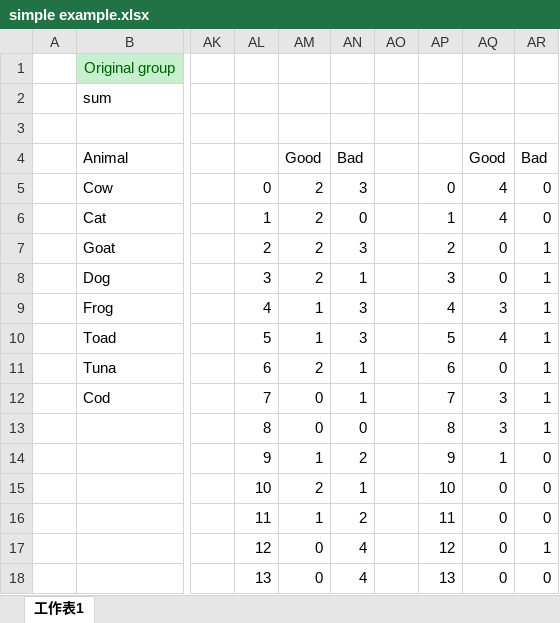
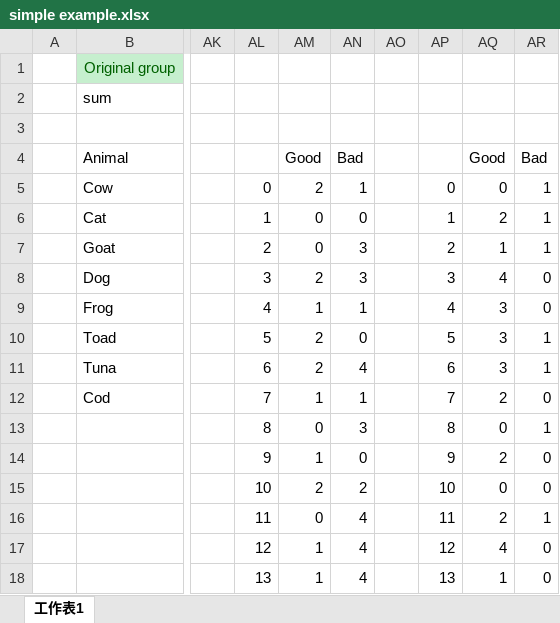
Before and after one commit to R64825/NTUIIE-Research, an Excel workbook: ppt/simple example.xlsx, sheet 工作表1, drawn as a sheet; only a part is shown, gaps mark what is left out; values as stored, in another font and other column widths than the file's, no borders; charts and pictures not drawn; removed rows and columns are numbered as before the commit, all else as after; rows hold the shown columns only; the diff covers the shown part only; the diff names each change by its address in the sheet, - before the commit and + after, or states it on an @@ line.

```diff
--- a/ppt/simple example.xlsx (sheet 工作表1)
+++ b/ppt/simple example.xlsx (sheet 工作表1)
-AN5: 3
+AN5: 1
-AQ5: 4
+AQ5: 0
-AR5:AR6: 0
+AR5:AR6: 1
-AM6:AM7: 2
+AM6:AM7: 0
-AQ6: 4
+AQ6: 2
-AQ7: 0
+AQ7: 1
-AN8: 1
+AN8: 3
-AQ8: 0
+AQ8: 4
-AR8:AR9: 1
+AR8:AR9: 0
-AN9: 3
+AN9: 1
-AM10: 1
+AM10: 2
-AN10: 3
+AN10: 0
-AQ10: 4
+AQ10: 3
-AN11: 1
+AN11: 4
-AQ11: 0
+AQ11: 3
-AM12: 0
+AM12: 1
-AQ12: 3
+AQ12: 2
-AR12: 1
+AR12: 0
-AN13: 0
+AN13: 3
-AQ13: 3
+AQ13: 0
-AN14: 2
+AN14: 0
-AQ14: 1
+AQ14: 2
-AN15: 1
+AN15: 2
-row 16:  |  |  | 11 | 1 | 2 |  | 11 | 0 | 0
-AL16: 12
+AL16: 11
-AP16: 12
+AP16: 11
-AQ16: 0
+AQ16: 2
+row 17:  |  |  | 12 | 1 | 4 |  | 12 | 4 | 0
-AM18: 0
+AM18: 1
-AQ18: 0
+AQ18: 1
```
Also changed, not shown: 3 added rows, 3 removed rows and 120 edited cells elsewhere in this sheet, charts or pictures, 5 other files.
